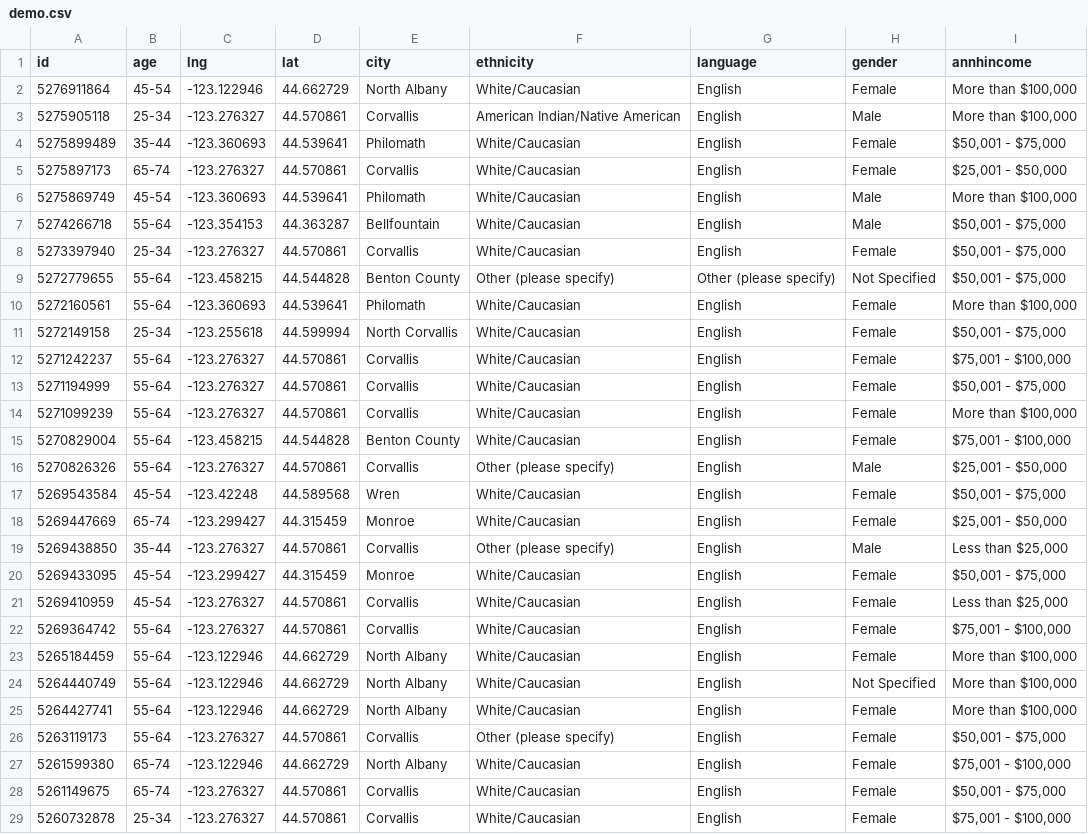
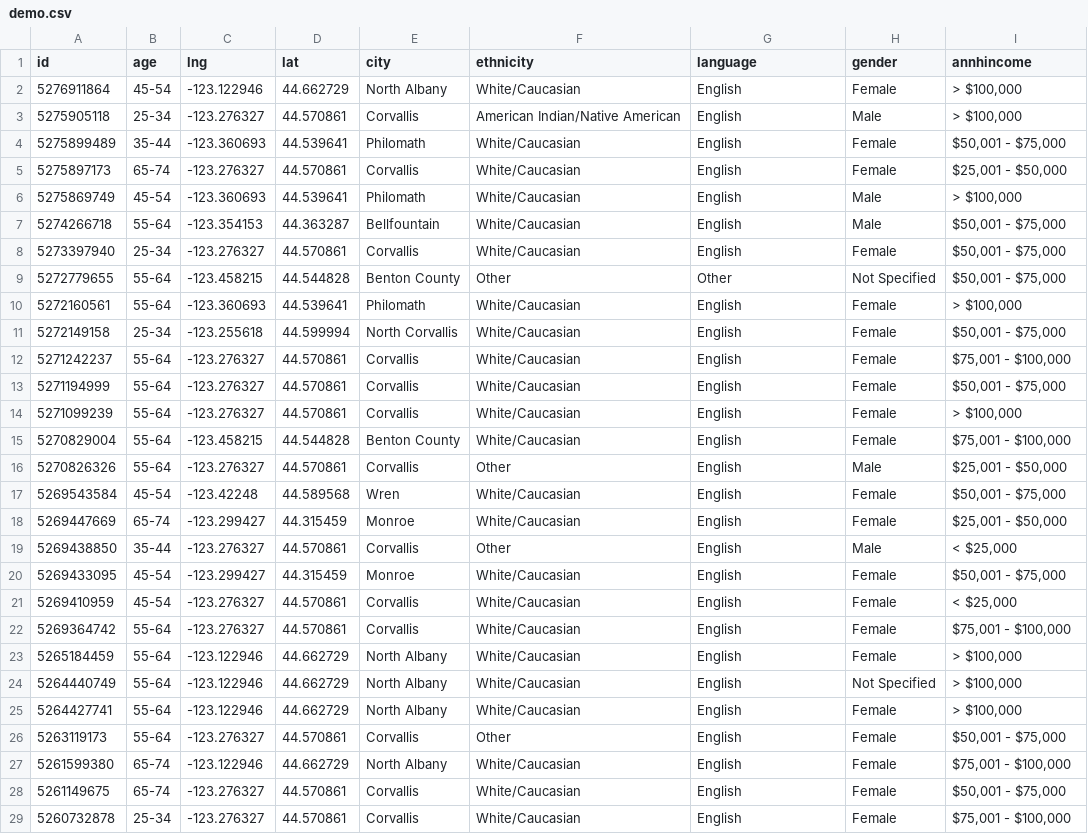
Before and after one commit to ScottWhitson/benton, a CSV file: assets/demo.csv, drawn as a sheet; only a part is shown; the diff covers the shown part only.

```diff
--- a/assets/demo.csv
+++ b/assets/demo.csv
@@ -1,11 +1,11 @@
 id,age,lng,lat,city,ethnicity,language,gender,annhincome
-5276911864,45-54,-123.122946,44.662729,North Albany,White/Caucasian,English,Female,"More than $100,000"
-5275905118,25-34,-123.276327,44.570861,Corvallis,American Indian/Native American,English,Male,"More than $100,000"
+5276911864,45-54,-123.122946,44.662729,North Albany,White/Caucasian,English,Female,"> $100,000"
+5275905118,25-34,-123.276327,44.570861,Corvallis,American Indian/Native American,English,Male,"> $100,000"
 5275899489,35-44,-123.360693,44.539641,Philomath,White/Caucasian,English,Female,"$50,001 - $75,000"
 5275897173,65-74,-123.276327,44.570861,Corvallis,White/Caucasian,English,Female,"$25,001 - $50,000"
-5275869749,45-54,-123.360693,44.539641,Philomath,White/Caucasian,English,Male,"More than $100,000"
+5275869749,45-54,-123.360693,44.539641,Philomath,White/Caucasian,English,Male,"> $100,000"
 5274266718,55-64,-123.354153,44.363287,Bellfountain ,White/Caucasian,English,Male,"$50,001 - $75,000"
 5273397940,25-34,-123.276327,44.570861,Corvallis,White/Caucasian,English,Female,"$50,001 - $75,000"
-5272779655,55-64,-123.458215,44.544828,Benton County,Other (please specify),Other (please specify),Not Specified,"$50,001 - $75,000"
-5272160561,55-64,-123.360693,44.539641,Philomath,White/Caucasian,English,Female,"More than $100,000"
+5272779655,55-64,-123.458215,44.544828,Benton County,Other ,Other ,Not Specified,"$50,001 - $75,000"
+5272160561,55-64,-123.360693,44.539641,Philomath,White/Caucasian,English,Female,"> $100,000"
 5272149158,25-34,-123.255618,44.599994,North Corvallis,White/Caucasian,English,Female,"$50,001 - $75,000"
@@ -13,15 +13,15 @@ id,age,lng,lat,city,ethnicity,language,gender,annhincome
 5271194999,55-64,-123.276327,44.570861,Corvallis,White/Caucasian,English,Female,"$50,001 - $75,000"
-5271099239,55-64,-123.276327,44.570861,Corvallis,White/Caucasian,English,Female,"More than $100,000"
+5271099239,55-64,-123.276327,44.570861,Corvallis,White/Caucasian,English,Female,"> $100,000"
 5270829004,55-64,-123.458215,44.544828,Benton County,White/Caucasian,English,Female,"$75,001 - $100,000"
-5270826326,55-64,-123.276327,44.570861,Corvallis,Other (please specify),English,Male,"$25,001 - $50,000"
+5270826326,55-64,-123.276327,44.570861,Corvallis,Other ,English,Male,"$25,001 - $50,000"
 5269543584,45-54,-123.42248,44.589568,Wren,White/Caucasian,English,Female,"$50,001 - $75,000"
 5269447669,65-74,-123.299427,44.315459,Monroe,White/Caucasian,English,Female,"$25,001 - $50,000"
-5269438850,35-44,-123.276327,44.570861,Corvallis,Other (please specify),English,Male,"Less than $25,000"
+5269438850,35-44,-123.276327,44.570861,Corvallis,Other ,English,Male,"< $25,000"
 5269433095,45-54,-123.299427,44.315459,Monroe,White/Caucasian,English,Female,"$50,001 - $75,000"
-5269410959,45-54,-123.276327,44.570861,Corvallis ,White/Caucasian,English,Female,"Less than $25,000"
+5269410959,45-54,-123.276327,44.570861,Corvallis ,White/Caucasian,English,Female,"< $25,000"
 5269364742,55-64,-123.276327,44.570861,Corvallis,White/Caucasian,English,Female,"$75,001 - $100,000"
-5265184459,55-64,-123.122946,44.662729,North Albany,White/Caucasian,English,Female,"More than $100,000"
-5264440749,55-64,-123.122946,44.662729,North Albany,White/Caucasian,English,Not Specified,"More than $100,000"
-5264427741,55-64,-123.122946,44.662729,North Albany,White/Caucasian,English,Female,"More than $100,000"
-5263119173,55-64,-123.276327,44.570861,Corvallis,Other (please specify),English,Female,"$50,001 - $75,000"
+5265184459,55-64,-123.122946,44.662729,North Albany,White/Caucasian,English,Female,"> $100,000"
+5264440749,55-64,-123.122946,44.662729,North Albany,White/Caucasian,English,Not Specified,"> $100,000"
+5264427741,55-64,-123.122946,44.662729,North Albany,White/Caucasian,English,Female,"> $100,000"
+5263119173,55-64,-123.276327,44.570861,Corvallis,Other ,English,Female,"$50,001 - $75,000"
 5261599380,65-74,-123.122946,44.662729,North Albany,White/Caucasian,English,Female,"$75,001 - $100,000"
```
Also changed, not shown: 171 edited cells elsewhere in this file, 1 other file.
